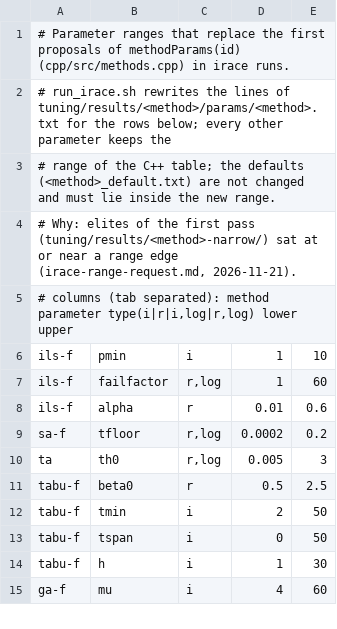
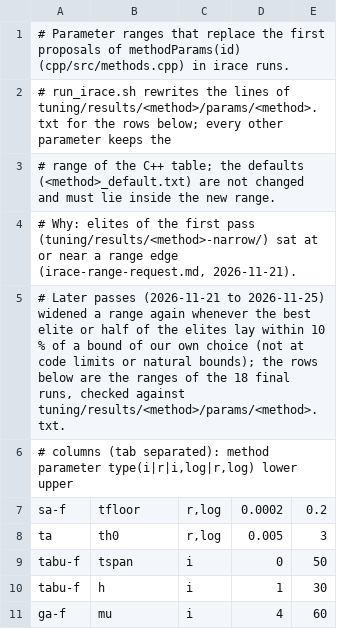
Before and after one commit to MicheleCedolin/VRP-Learn-core, a TSV file: tuning/ranges.tsv, drawn as a sheet; only a part is shown; removed rows and columns are numbered as before the commit, all else as after; the diff covers the shown part only; the diff names each change by its address in the sheet, - before the commit and + after, or states it on an @@ line.

Commit message:
tuning: final cluster irace results for de-f (np 4-400 log, fmin 0-0.8), grasppr-f (elite 4-1000 log, pevo 0-1) and ils-f (failfactor 0.2-2000 log, pmin 1-20, prange 1-60, alpha 0.001-0.6); all 18 methods now final, no elite of the final runs sits at a bound of our own choice; ranges.tsv lists the ranges of the 18 final runs (68 parameters checked against params/<method>.txt)

```diff
--- a/tuning/ranges.tsv
+++ b/tuning/ranges.tsv
+row 5: # Later passes (2026-11-21 to 2026-11-25) widened a range again whenever the best elite or half of the elites lay within 10 % of a bound of our own choice (not at code limits or natural bounds); the rows below are the ranges of the 18 final runs, checked against tuning/results/<method>/params/<method>.txt.
-row 6: ils-f | pmin | i | 1 | 10
-row 7: ils-f | failfactor | r,log | 1 | 60
-row 8: ils-f | alpha | r | 0.01 | 0.6
-row 11: tabu-f | beta0 | r | 0.5 | 2.5
-row 12: tabu-f | tmin | i | 2 | 50
```
Also changed, not shown: 12 added rows and 3 removed rows elsewhere in this file, 27 other files.
